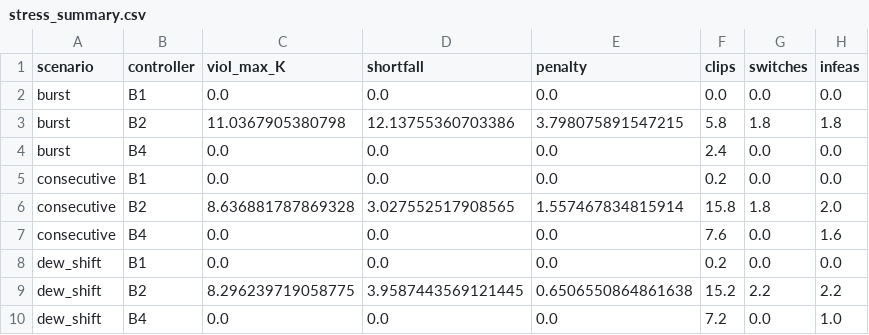
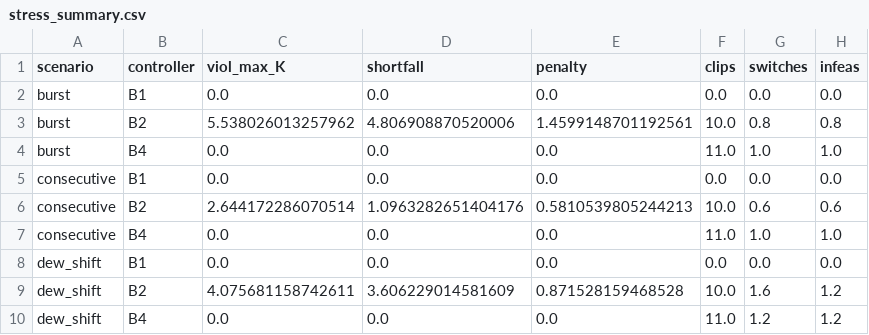
Before and after one commit to Mercury0828/ENvelope-Certified-Offering-and-REcourse, a CSV file: results/phase6/stress_summary.csv, drawn as a sheet.

```diff
--- a/results/phase6/stress_summary.csv
+++ b/results/phase6/stress_summary.csv
@@ -2,9 +2,9 @@ scenario,controller,viol_max_K,shortfall,penalty,clips,switches,infeas
 burst,B1,0.0,0.0,0.0,0.0,0.0,0.0
-burst,B2,11.0367905380798,12.13755360703386,3.798075891547215,5.8,1.8,1.8
-burst,B4,0.0,0.0,0.0,2.4,0.0,0.0
-consecutive,B1,0.0,0.0,0.0,0.2,0.0,0.0
-consecutive,B2,8.636881787869328,3.027552517908565,1.557467834815914,15.8,1.8,2.0
-consecutive,B4,0.0,0.0,0.0,7.6,0.0,1.6
-dew_shift,B1,0.0,0.0,0.0,0.2,0.0,0.0
-dew_shift,B2,8.296239719058775,3.9587443569121445,0.6506550864861638,15.2,2.2,2.2
-dew_shift,B4,0.0,0.0,0.0,7.2,0.0,1.0
+burst,B2,5.538026013257962,4.806908870520006,1.4599148701192561,10.0,0.8,0.8
+burst,B4,0.0,0.0,0.0,11.0,1.0,1.0
+consecutive,B1,0.0,0.0,0.0,0.0,0.0,0.0
+consecutive,B2,2.644172286070514,1.0963282651404176,0.5810539805244213,10.0,0.6,0.6
+consecutive,B4,0.0,0.0,0.0,11.0,1.0,1.0
+dew_shift,B1,0.0,0.0,0.0,0.0,0.0,0.0
+dew_shift,B2,4.075681158742611,3.606229014581609,0.871528159468528,10.0,1.6,1.2
+dew_shift,B4,0.0,0.0,0.0,11.0,1.2,1.2
```
Also changed, not shown: results/phase6/F1_context.csv, results/phase6/F3_cdeg.csv, 46 other files.
